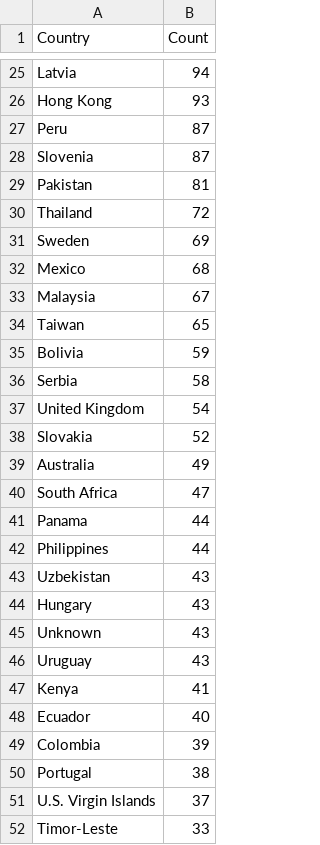
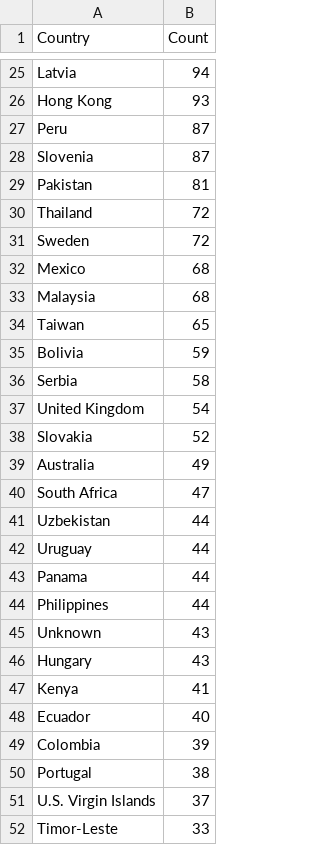
Before and after one commit to Prabhath-de/cowrie-analysis, a CSV file: csv/countries.csv, drawn as a sheet; only a part is shown, gaps mark what is left out; the diff covers the shown part only.

```diff
--- a/csv/countries.csv
+++ b/csv/countries.csv
@@ -30,5 +30,5 @@ Pakistan,81
 Thailand,72
-Sweden,69
+Sweden,72
 Mexico,68
-Malaysia,67
+Malaysia,68
 Taiwan,65
@@ -40,8 +40,8 @@ Australia,49
 South Africa,47
+Uzbekistan,44
+Uruguay,44
 Panama,44
 Philippines,44
-Uzbekistan,43
+Unknown,43
 Hungary,43
-Unknown,43
-Uruguay,43
 Kenya,41
```
Also changed, not shown: 4 added rows, 3 removed rows, 15 moved rows and 13 edited cells elsewhere in this file, csv/passwords.csv, csv/top_ips.csv, 9 other files.
